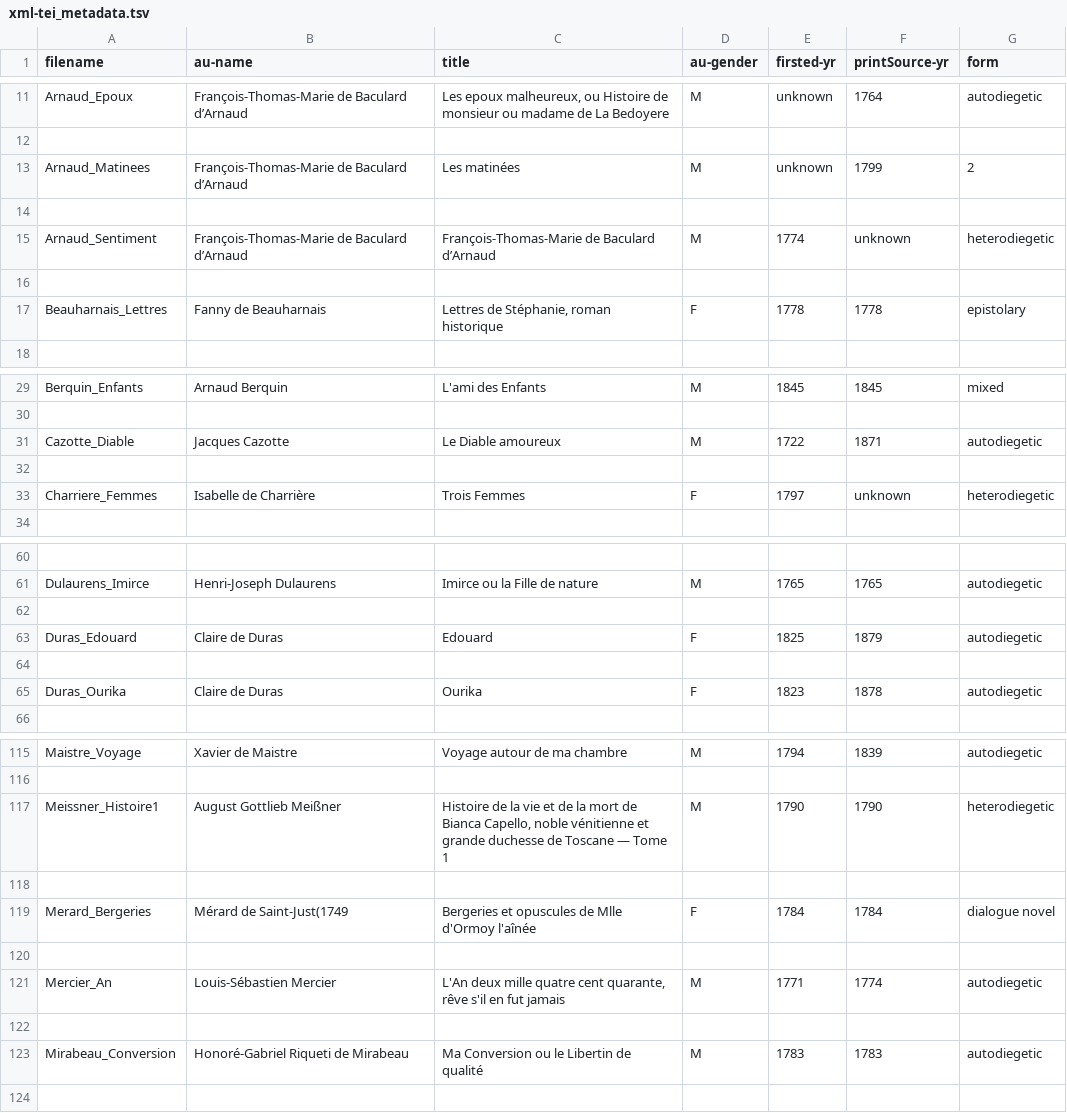
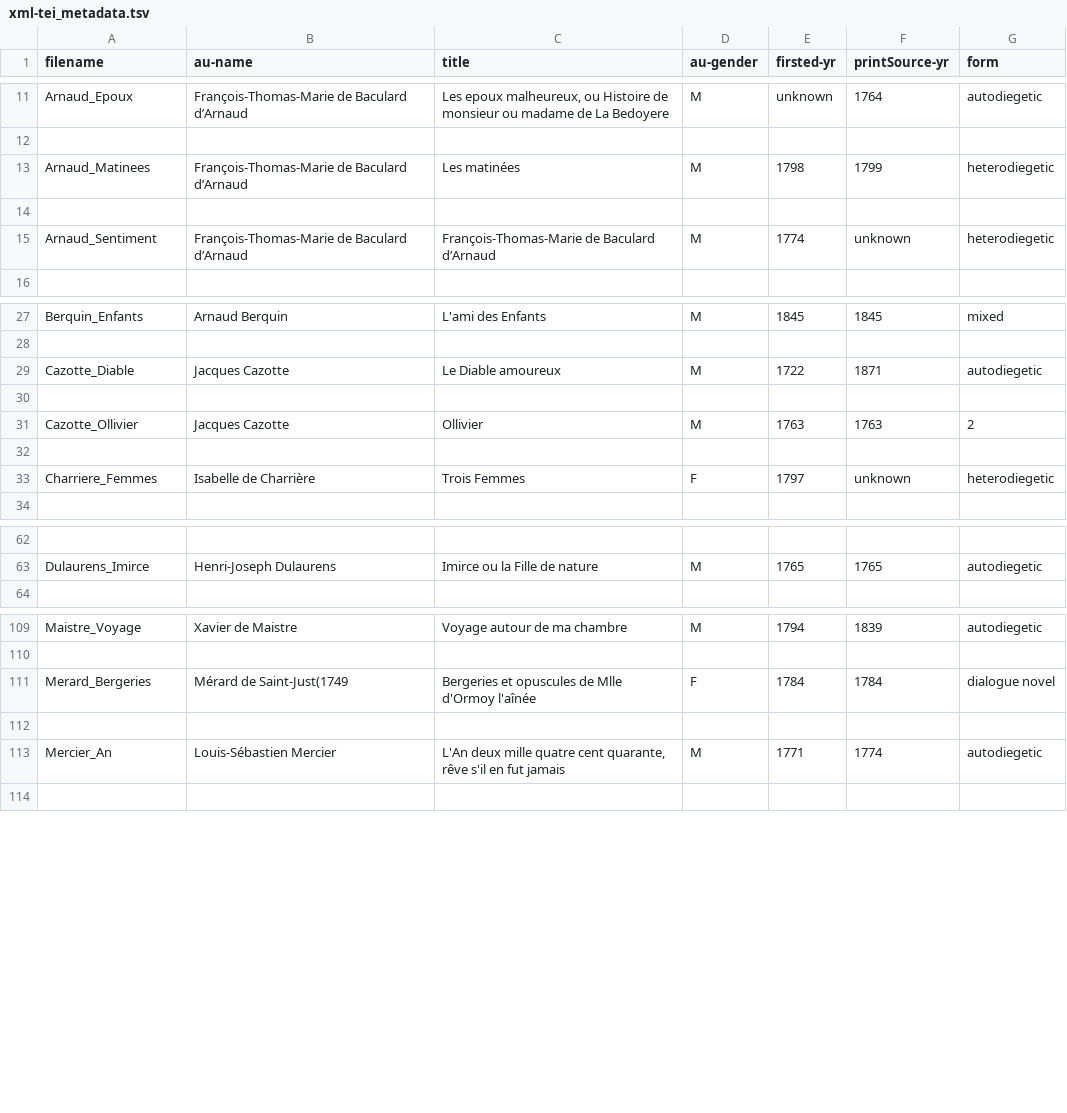
Before and after one commit to MiMoText/roman18, a TSV file: xml-tei_metadata.tsv, drawn as a sheet; only a part is shown, gaps mark what is left out; removed rows and columns are numbered as before the commit, all else as after; the diff covers the shown part only; the diff names each change by its address in the sheet, - before the commit and + after, or states it on an @@ line.

Commit message:
update metadata

```diff
--- a/xml-tei_metadata.tsv
+++ b/xml-tei_metadata.tsv
-E13 (firsted-yr): unknown
+E13 (firsted-yr): 1798
-G13 (form): 2
+G13 (form): heterodiegetic
-row 16: (empty)
-row 17: Beauharnais_Lettres | Fanny de Beauharnais | Lettres de Stéphanie, roman historique | F | 1778 | 1778 | epistolary
+row 30: (empty)
+row 31: Cazotte_Ollivier | Jacques Cazotte | Ollivier | M | 1763 | 1763 | 2
-row 62: (empty)
-row 63: Duras_Edouard | Claire de Duras | Edouard | F | 1825 | 1879 | autodiegetic
-row 64: (empty)
-row 65: Duras_Ourika | Claire de Duras | Ourika | F | 1823 | 1878 | autodiegetic
-row 117: Meissner_Histoire1 | August Gottlieb Meißner | Histoire de la vie et de la mort de Bianca Capello, noble vénitienne et grande duchesse de Toscane — Tome 1 | M | 1790 | 1790 | heterodiegetic
-row 118: (empty)
-row 122: (empty)
-row 123: Mirabeau_Conversion | Honoré-Gabriel Riqueti de Mirabeau | Ma Conversion ou le Libertin de qualité | M | 1783 | 1783 | autodiegetic
```
Also changed, not shown: 2 added rows, 6 removed rows and 2 edited cells elsewhere in this file.
